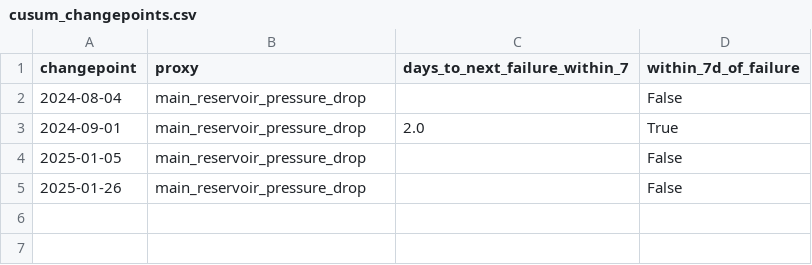
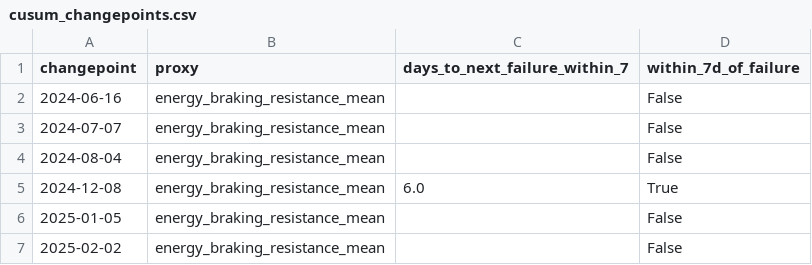
Before and after one commit to maxscheiblauer/Interdisciplinary_Project, a CSV file: results/tables/cusum_changepoints.csv, drawn as a sheet.

```diff
--- a/results/tables/cusum_changepoints.csv
+++ b/results/tables/cusum_changepoints.csv
@@ -1,5 +1,7 @@
 changepoint,proxy,days_to_next_failure_within_7,within_7d_of_failure
-2024-08-04,main_reservoir_pressure_drop,,False
-2024-09-01,main_reservoir_pressure_drop,2.0,True
-2025-01-05,main_reservoir_pressure_drop,,False
-2025-01-26,main_reservoir_pressure_drop,,False
+2024-06-16,energy_braking_resistance_mean,,False
+2024-07-07,energy_braking_resistance_mean,,False
+2024-08-04,energy_braking_resistance_mean,,False
+2024-12-08,energy_braking_resistance_mean,6.0,True
+2025-01-05,energy_braking_resistance_mean,,False
+2025-02-02,energy_braking_resistance_mean,,False
```
Also changed, not shown: results/tables/event_summary.csv, results/tables/feature_roles.csv, 15 other files.
